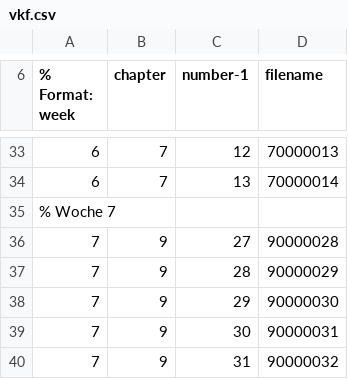
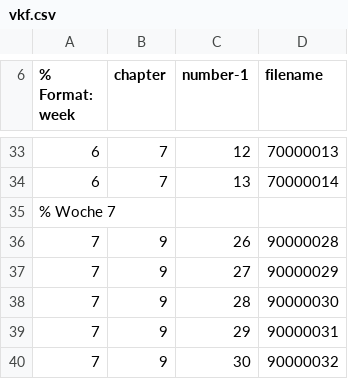
Before and after one commit to AndreasFMueller/PartDiff, a CSV file: aufgaben/vkf.csv, drawn as a sheet; only a part is shown, gaps mark what is left out.

Commit message:
fix problem numbers in chapter 9

```diff
--- a/aufgaben/vkf.csv
+++ b/aufgaben/vkf.csv
@@ -35,6 +35,6 @@
 % Woche 7
-7,9,27,90000028
-7,9,28,90000029
-7,9,29,90000030
-7,9,30,90000031
-7,9,31,90000032
+7,9,26,90000028
+7,9,27,90000029
+7,9,28,90000030
+7,9,29,90000031
+7,9,30,90000032
```
